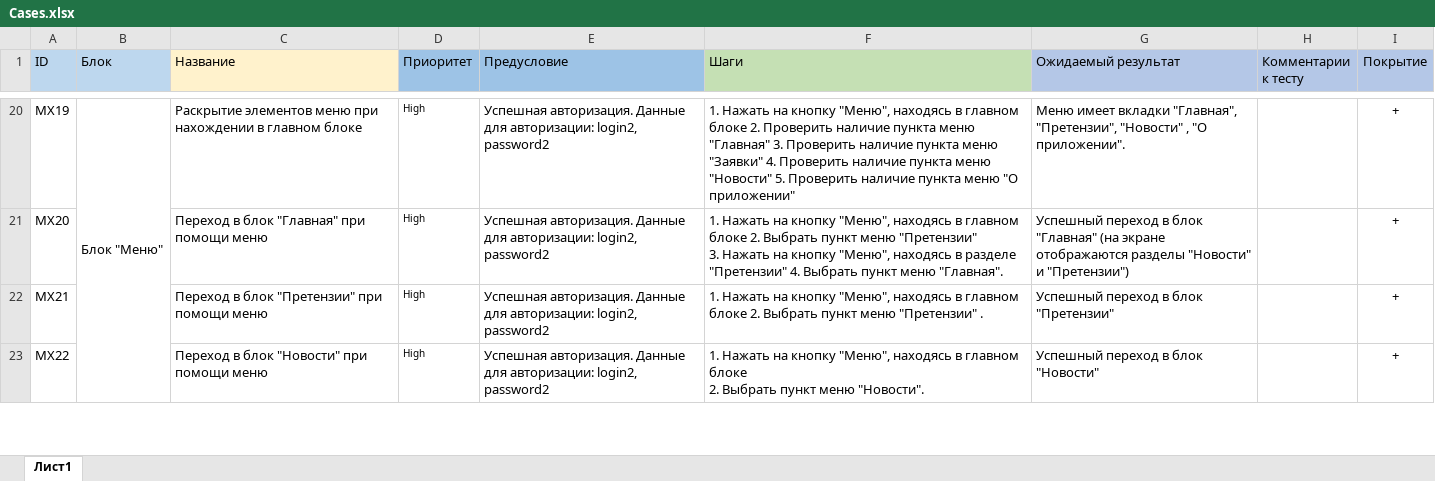
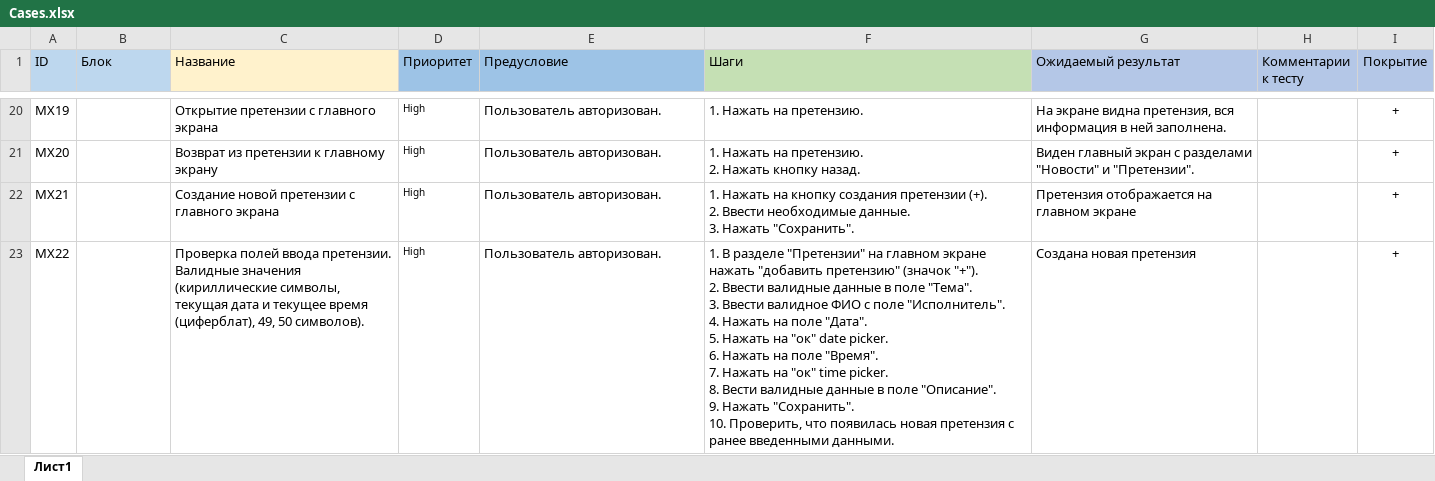
Before and after one commit to Nady51323/MyDiplom, an Excel workbook: Cases.xlsx, sheet Лист1, drawn as a sheet; only a part is shown, gaps mark what is left out; values as stored, in another font and other column widths than the file's, no borders; removed rows and columns are numbered as before the commit, all else as after; ↵ is a line break in a cell; the diff covers the shown part only; the diff names each change by its address in the sheet, - before the commit and + after, or states it on an @@ line.

```diff
--- a/Cases.xlsx (sheet Лист1)
+++ b/Cases.xlsx (sheet Лист1)
-B20 (Блок): Блок "Меню"
+B20 (Блок): (empty)
-B20:B24 merged
-C20 (Название): Раскрытие элементов меню при нахождении в главном блоке
+C20 (Название): Открытие претензии с главного экрана
-E20:E23 (Предусловие): Успешная авторизация. Данные для авторизации: login2, password2
+E20:E23 (Предусловие): Пользователь авторизован.
-F20 (Шаги): …Нажать на кнопку "Меню", находясь в главном блоке 2. Проверить наличие пункта меню "Главная" 3. Проверить наличие пункта меню "Заявки" 4. Проверить наличие пункта меню "Новости" 5. Проверить наличие пункта меню "О приложении"
+F20 (Шаги): …Нажать на претензию.
-G20 (Ожидаемый результат): Меню имеет вкладки "Главная", "Претензии", "Новости" , "О приложении".
+G20 (Ожидаемый результат): На экране видна претензия, вся информация в ней заполнена.
-C21 (Название): Переход в блок "Главная" при помощи меню
+C21 (Название): Возврат из претензии к главному экрану
-F21 (Шаги): …Нажать на кнопку "Меню", находясь в главном блоке 2. Выбрать пункт меню "Претензии" ↵ 3. Нажать на кнопку "Меню", находясь в разделе "Претензии" 4. Выбрать пункт меню "Главная".
+F21 (Шаги): …Нажать на претензию. ↵ 2. Нажать кнопку назад.
-G21 (Ожидаемый результат): Успешный переход в блок "Главная" (на экране отображаются разделы "Новости" и "Претензии")
+G21 (Ожидаемый результат): Виден главный экран с разделами "Новости" и "Претензии".
-C22 (Название): Переход в блок "Претензии" при помощи меню
+C22 (Название): Создание новой претензии с главного экрана
-F22 (Шаги): …на кнопку "Меню", находясь в главном блоке 2. Выбрать пункт меню "Претензии" .
+F22 (Шаги): …на кнопку создания претензии (+). ↵ 2. Ввести необходимые данные. ↵ 3. Нажать "Сохранить".
-G22 (Ожидаемый результат): Успешный переход в блок "Претензии"
+G22 (Ожидаемый результат): Претензия отображается на главном экране
-C23 (Название): Переход в блок "Новости" при помощи меню
+C23 (Название): Проверка полей ввода претензии. Валидные значения (кириллические символы, текущая дата и текущее время (циферблат), 49, 50 символов).
-F23 (Шаги): 1. Нажать на кнопку "Меню", находясь в главном блоке ↵ 2. Выбрать пункт меню "Новости".
+F23 (Шаги): 1. В разделе "Претензии" на главном экране нажать "добавить претензию" (значок "+"). ↵ 2. Ввести валидные данные в поле "Тема". ↵ 3. Ввести валидное ФИО с поле "Исполнитель". ↵ 4. Нажать на поле "Дата". ↵ 5. Нажать на "ок" date picker. ↵ 6. Нажать на поле "Время". ↵ 7. Нажать на "ок" time picker. ↵ 8. Вести валидные данные в поле "Описание". ↵ 9. Нажать "Сохранить". ↵ 10. Проверить, что появилась новая претензия с ранее введенными данными.
-G23 (Ожидаемый результат): Успешный переход в блок "Новости"
+G23 (Ожидаемый результат): Создана новая претензия
```
Also changed, not shown: 20 added rows, 147 edited cells and merged cells elsewhere in this sheet, Check.xlsx.
